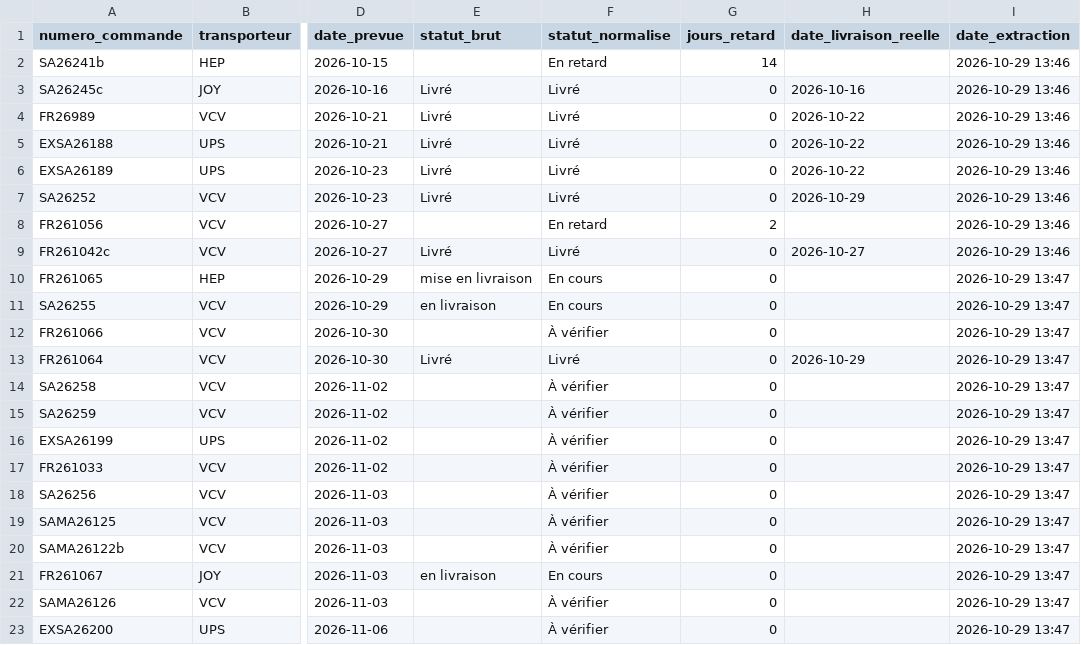
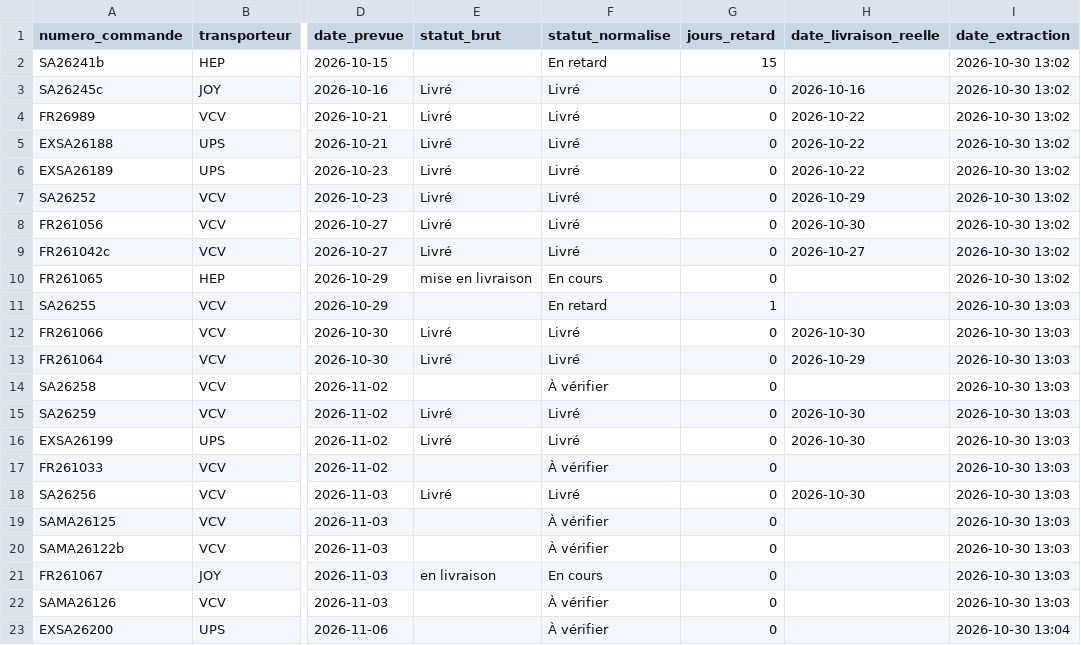
Before and after one commit to ManuFrenchB/suivi-livraisons-transporteurs, a CSV file: suivi_resultats.csv, drawn as a sheet; only a part is shown, gaps mark what is left out; the diff names each change by its address in the sheet, - before the commit and + after, or states it on an @@ line.

```diff
--- a/suivi_resultats.csv
+++ b/suivi_resultats.csv
-G2 (jours_retard): 14
+G2 (jours_retard): 15
-I2:I9 (date_extraction): 2026-10-29 13:46
+I2:I9 (date_extraction): 2026-10-30 13:02
-E8 (statut_brut): (empty)
+E8 (statut_brut): Livré
-F8 (statut_normalise): En retard
+F8 (statut_normalise): Livré
-G8 (jours_retard): 2
+G8 (jours_retard): 0
-H8 (date_livraison_reelle): (empty)
+H8 (date_livraison_reelle): 2026-10-30
-I10 (date_extraction): 2026-10-29 13:47
+I10 (date_extraction): 2026-10-30 13:02
-E11 (statut_brut): en livraison
+E11 (statut_brut): (empty)
-F11 (statut_normalise): En cours
+F11 (statut_normalise): En retard
-G11 (jours_retard): 0
+G11 (jours_retard): 1
-I11:I22 (date_extraction): 2026-10-29 13:47
+I11:I22 (date_extraction): 2026-10-30 13:03
-E12 (statut_brut): (empty)
+E12 (statut_brut): Livré
-F12 (statut_normalise): À vérifier
+F12 (statut_normalise): Livré
-H12 (date_livraison_reelle): (empty)
+H12 (date_livraison_reelle): 2026-10-30
-E15:E16 (statut_brut): (empty)
+E15:E16 (statut_brut): Livré
-F15:F16 (statut_normalise): À vérifier
+F15:F16 (statut_normalise): Livré
-H15:H16 (date_livraison_reelle): (empty)
+H15:H16 (date_livraison_reelle): 2026-10-30
-E18 (statut_brut): (empty)
+E18 (statut_brut): Livré
-F18 (statut_normalise): À vérifier
+F18 (statut_normalise): Livré
-H18 (date_livraison_reelle): (empty)
+H18 (date_livraison_reelle): 2026-10-30
-I23 (date_extraction): 2026-10-29 13:47
+I23 (date_extraction): 2026-10-30 13:04
```
